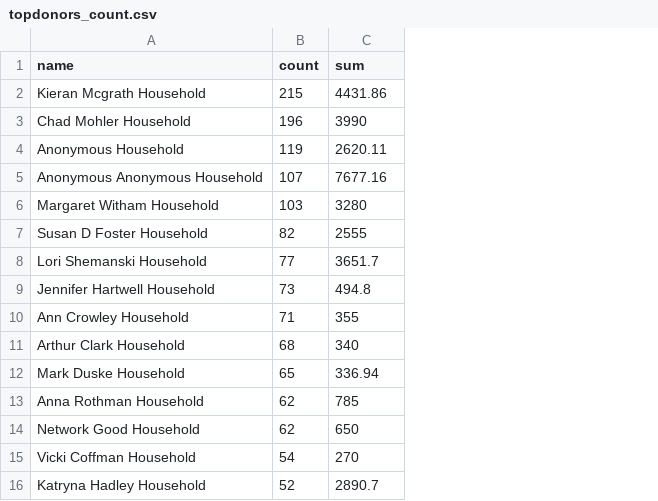
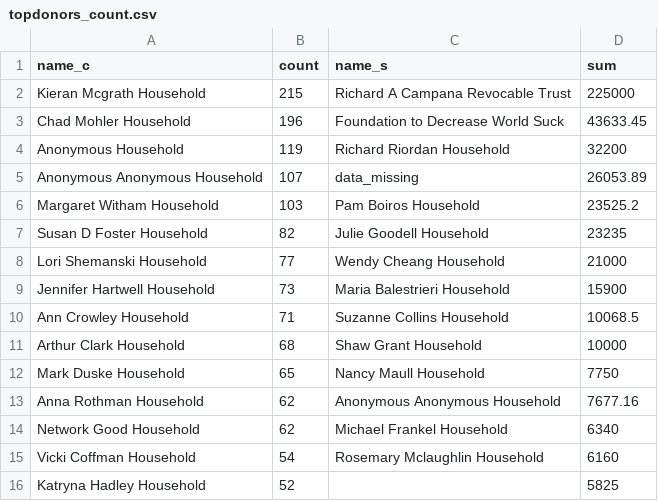
Before and after one commit to NEU-DS-4200-S22-Students/project-g17-prisonbooks, a CSV file: data/topdonors_count.csv, drawn as a sheet; addresses are those after the commit; the diff names each change by its address in the sheet, - before the commit and + after, or states it on an @@ line.

```diff
--- a/data/topdonors_count.csv
+++ b/data/topdonors_count.csv
+column C (name_s), rows 2-15: Richard A Campana Revocable Trust | Foundation to Decrease World Suck | Richard Riordan Household | data_missing | Pam Boiros Household | Julie Goodell Household | Wendy Cheang Household | Maria Balestrieri Household | Suzanne Collins Household | Shaw Grant Household | Nancy Maull Household | Anonymous Anonymous Household | Michael Frankel Household | Rosemary Mclaughlin Household
-A1: name
+A1: name_c
-D2 (sum): 4431.86
+D2 (sum): 225000
-D3 (sum): 3990
+D3 (sum): 43633.45
-D4 (sum): 2620.11
+D4 (sum): 32200
-D5 (sum): 7677.16
+D5 (sum): 26053.89
-D6 (sum): 3280
+D6 (sum): 23525.2
-D7 (sum): 2555
+D7 (sum): 23235
-D8 (sum): 3651.7
+D8 (sum): 21000
-D9 (sum): 494.8
+D9 (sum): 15900
-D10 (sum): 355
+D10 (sum): 10068.5
-D11 (sum): 340
+D11 (sum): 10000
-D12 (sum): 336.94
+D12 (sum): 7750
-D13 (sum): 785
+D13 (sum): 7677.16
-D14 (sum): 650
+D14 (sum): 6340
-D15 (sum): 270
+D15 (sum): 6160
-D16 (sum): 2890.7
+D16 (sum): 5825
```
Also changed, not shown: 2 other files.
